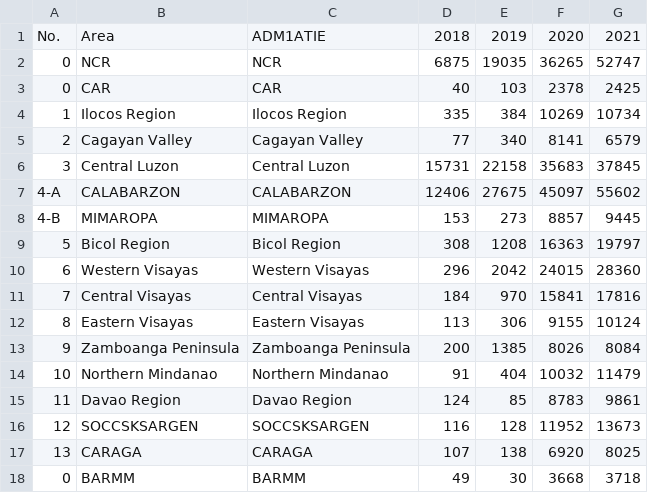
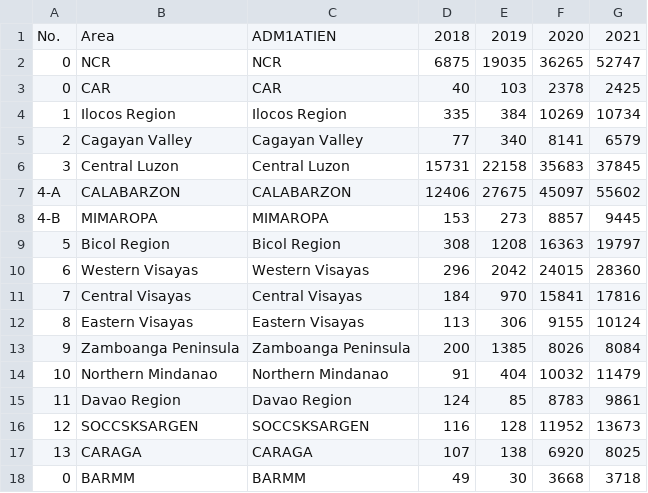
Before and after one commit to Parpy21/Parpy, a CSV file: TB 2018-2021 Data (1).csv, drawn as a sheet.

Commit message:
Update TB 2018-2021 Data (1).csv

```diff
--- a/TB 2018-2021 Data (1).csv
+++ b/TB 2018-2021 Data (1).csv
@@ -1,2 +1,2 @@
-No.,Area,ADM1ATIE,2018,2019,2020,2021
+No.,Area,ADM1ATIEN,2018,2019,2020,2021
 0,NCR,NCR,6875,19035,36265,52747
```
